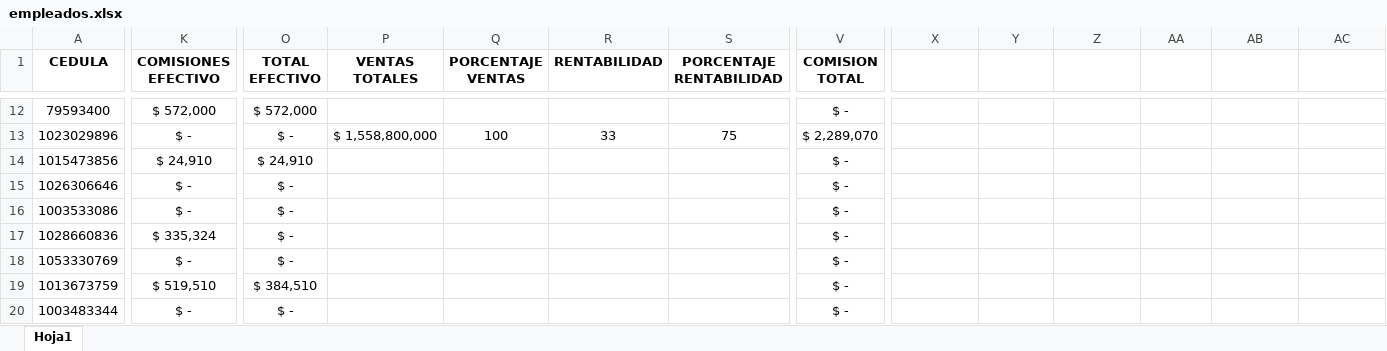
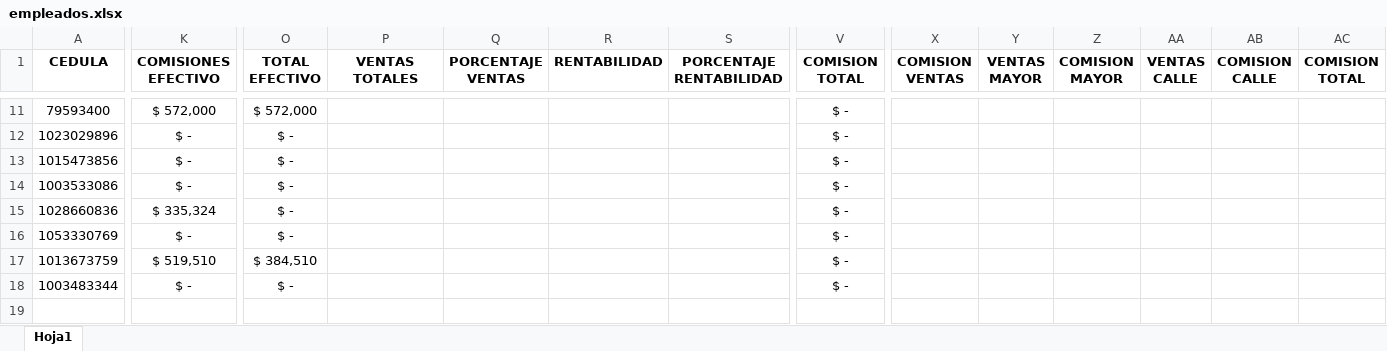
Before and after one commit to Alpartes/DESPRENDIBLE, an Excel workbook: empleados.xlsx, sheet Hoja1, drawn as a sheet; only a part is shown, gaps mark what is left out; values as stored, in another font and other column widths than the file's, no borders; removed rows and columns are numbered as before the commit, all else as after; rows hold the shown columns only; the diff covers the shown part only; the diff names each change by its address in the sheet, - before the commit and + after, or states it on an @@ line.

```diff
--- a/empleados.xlsx (sheet Hoja1)
+++ b/empleados.xlsx (sheet Hoja1)
-X1: (empty)
+X1: COMISION VENTAS
-Y1: (empty)
+Y1: VENTAS MAYOR
-Z1: (empty)
+Z1: COMISION MAYOR
-AA1: (empty)
+AA1: VENTAS CALLE
-AB1: (empty)
+AB1: COMISION CALLE
-AC1: (empty)
+AC1: COMISION TOTAL
-P12 (VENTAS TOTALES): $ 1,558,800,000
+P12 (VENTAS TOTALES): (empty)
-Q12 (PORCENTAJE VENTAS): 100
+Q12 (PORCENTAJE VENTAS): (empty)
-R12 (RENTABILIDAD): 33
+R12 (RENTABILIDAD): (empty)
-S12 (PORCENTAJE RENTABILIDAD): 75
+S12 (PORCENTAJE RENTABILIDAD): (empty)
-V12 (COMISION TOTAL): $ 2,289,070
+V12 (COMISION TOTAL): $ -
-K13 (COMISIONES EFECTIVO): $ 24,910
+K13 (COMISIONES EFECTIVO): $ -
-O13 (TOTAL EFECTIVO): $ 24,910
+O13 (TOTAL EFECTIVO): $ -
-row 15: 1026306646 | $ - | $ - |  |  |  |  | $ -
```
Also changed, not shown: 2 removed rows and 30 edited cells elsewhere in this sheet, formulas that keep their value, 2 other files.
